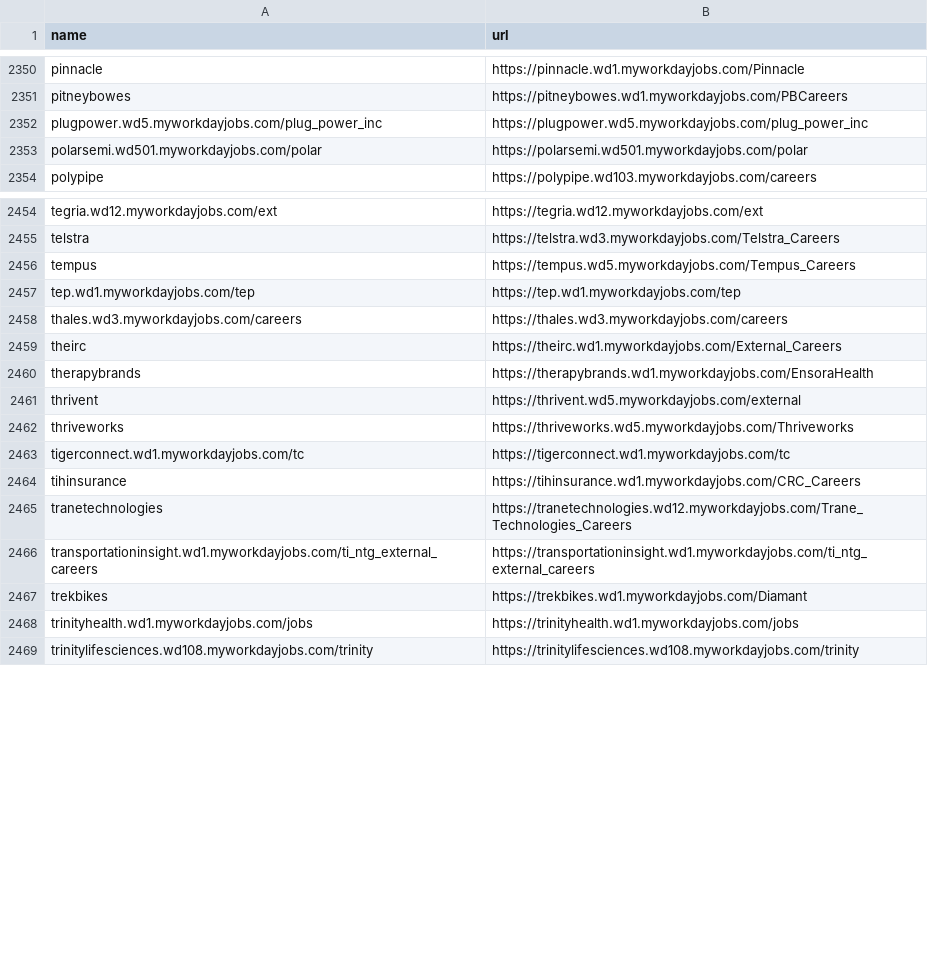
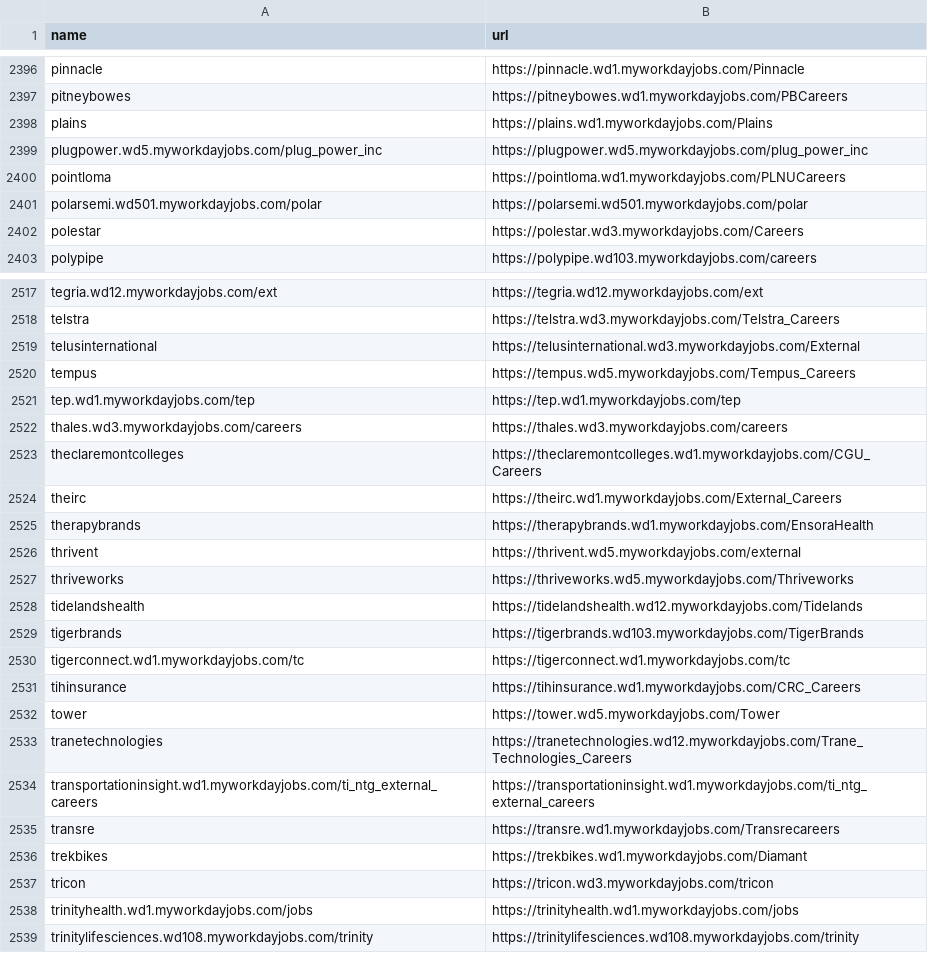
Before and after one commit to shivavvs7/ats-scrapers, a CSV file: ats-companies/workday.csv, drawn as a sheet; only a part is shown, gaps mark what is left out; the diff covers the shown part only; the diff names each change by its address in the sheet, - before the commit and + after, or states it on an @@ line.

```diff
--- a/ats-companies/workday.csv
+++ b/ats-companies/workday.csv
+row 2398: plains | https://plains.wd1.myworkdayjobs.com/Plains
+row 2400: pointloma | https://pointloma.wd1.myworkdayjobs.com/PLNUCareers
+row 2402: polestar | https://polestar.wd3.myworkdayjobs.com/Careers
+row 2519: telusinternational | https://telusinternational.wd3.myworkdayjobs.com/External
+row 2523: theclaremontcolleges | https://theclaremontcolleges.wd1.myworkdayjobs.com/CGU_Careers
+row 2528: tidelandshealth | https://tidelandshealth.wd12.myworkdayjobs.com/Tidelands
+row 2529: tigerbrands | https://tigerbrands.wd103.myworkdayjobs.com/TigerBrands
+row 2532: tower | https://tower.wd5.myworkdayjobs.com/Tower
+row 2535: transre | https://transre.wd1.myworkdayjobs.com/Transrecareers
+row 2537: tricon | https://tricon.wd3.myworkdayjobs.com/tricon
```
Also changed, not shown: 74 added rows elsewhere in this file, ats-companies/recruitee.csv, ats-companies/workable.csv, 9 other files.
